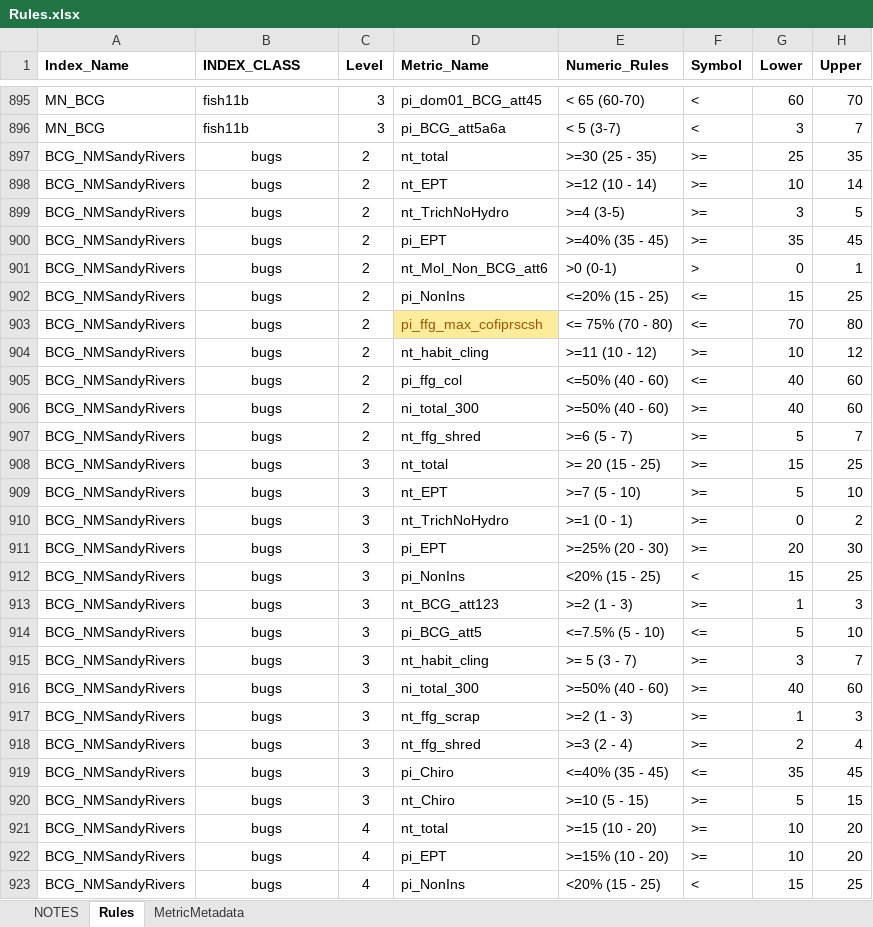
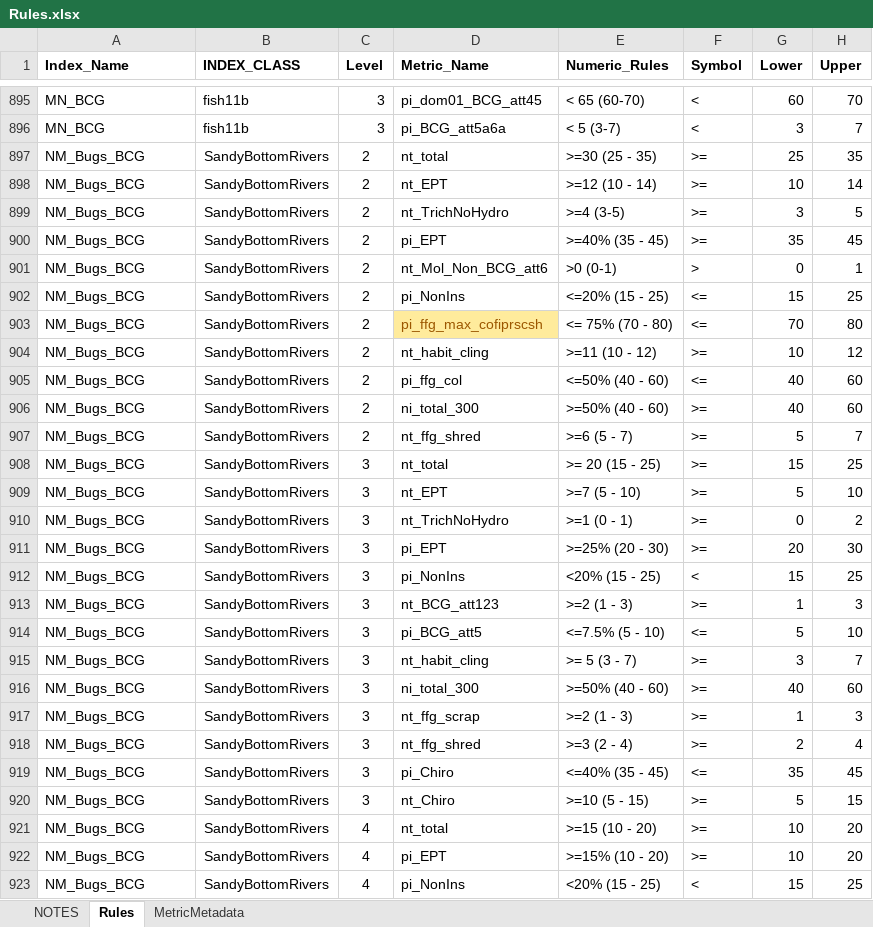
Before and after one commit to leppott/BCGcalc, an Excel workbook: inst/extdata/Rules.xlsx, sheet Rules, drawn as a sheet; only a part is shown, gaps mark what is left out; values as stored, in another font and other column widths than the file's, no borders; conditional formats not drawn; the diff covers the shown part only; the diff names each change by its address in the sheet, - before the commit and + after, or states it on an @@ line.

Commit message:
v2.0.0.9134
- refactor: Update NM BCG Index_Name and Index_Class in Rules.xlsx

```diff
--- a/inst/extdata/Rules.xlsx (sheet Rules)
+++ b/inst/extdata/Rules.xlsx (sheet Rules)
-A897:A923 (Index_Name): BCG_NMSandyRivers
+A897:A923 (Index_Name): NM_Bugs_BCG
-B897:B923 (INDEX_CLASS): bugs
+B897:B923 (INDEX_CLASS): SandyBottomRivers
```
Also changed, not shown: 68 edited cells elsewhere in this sheet, sheet NOTES, 5 other files.
